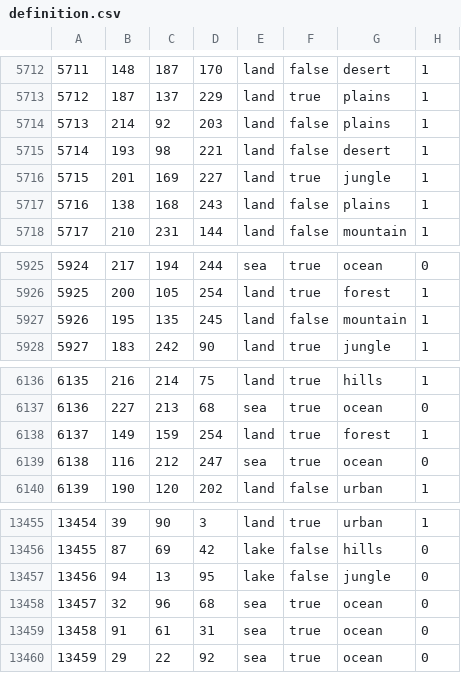
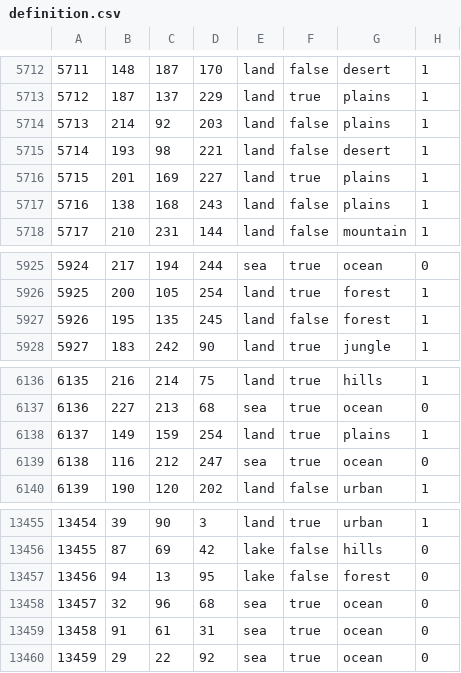
Before and after one commit to generalisofficial/dragonborn-hoi4, a CSV file: map/definition.csv, drawn as a sheet; only a part is shown, gaps mark what is left out; the diff covers the shown part only.

```diff
--- a/map/definition.csv
+++ b/map/definition.csv
@@ -5715,3 +5715,3 @@
 5714;193;98;221;land;false;desert;1
-5715;201;169;227;land;true;jungle;1
+5715;201;169;227;land;true;plains;1
 5716;138;168;243;land;false;plains;1
@@ -5926,3 +5926,3 @@
 5925;200;105;254;land;true;forest;1
-5926;195;135;245;land;false;mountain;1
+5926;195;135;245;land;false;forest;1
 5927;183;242;90;land;true;jungle;1
@@ -6137,3 +6137,3 @@
 6136;227;213;68;sea;true;ocean;0
-6137;149;159;254;land;true;forest;1
+6137;149;159;254;land;true;plains;1
 6138;116;212;247;sea;true;ocean;0
@@ -13456,3 +13456,3 @@
 13455;87;69;42;lake;false;hills;0
-13456;94;13;95;lake;false;jungle;0
+13456;94;13;95;lake;false;forest;0
 13457;32;96;68;sea;true;ocean;0
```
Also changed, not shown: 13 added rows and 8 edited cells elsewhere in this file, 26 other files.
